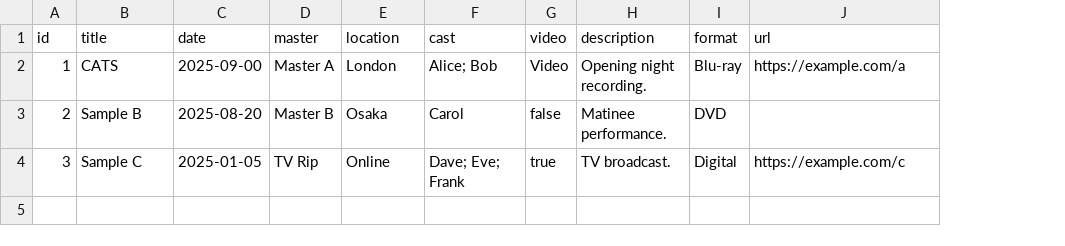
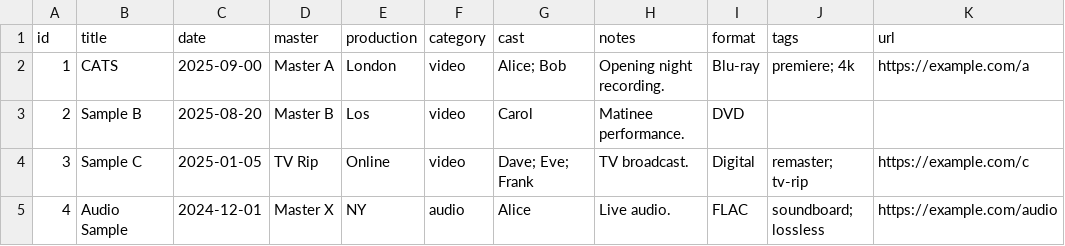
Before and after one commit to meowoooootrade/spinecho-site, a CSV file: data/items.csv, drawn as a sheet; removed rows and columns are numbered as before the commit, all else as after; the diff names each change by its address in the sheet, - before the commit and + after, or states it on an @@ line.

Commit message:
Update items.csv

```diff
--- a/data/items.csv
+++ b/data/items.csv
+column F (category), rows 2-4: all video
-column G (video), rows 2-4: Video | false | true
+column J (tags), rows 2-4: premiere; 4k |  | remaster; tv-rip
-E1: location
+E1: production
-H1: description
+H1: notes
-E3 (production): Osaka
+E3 (production): Los
+row 5: 4 | Audio Sample | 2024-12-01 | Master X | NY | audio | Alice | Live audio. | FLAC | soundboard; lossless | https://example.com/audio
```
